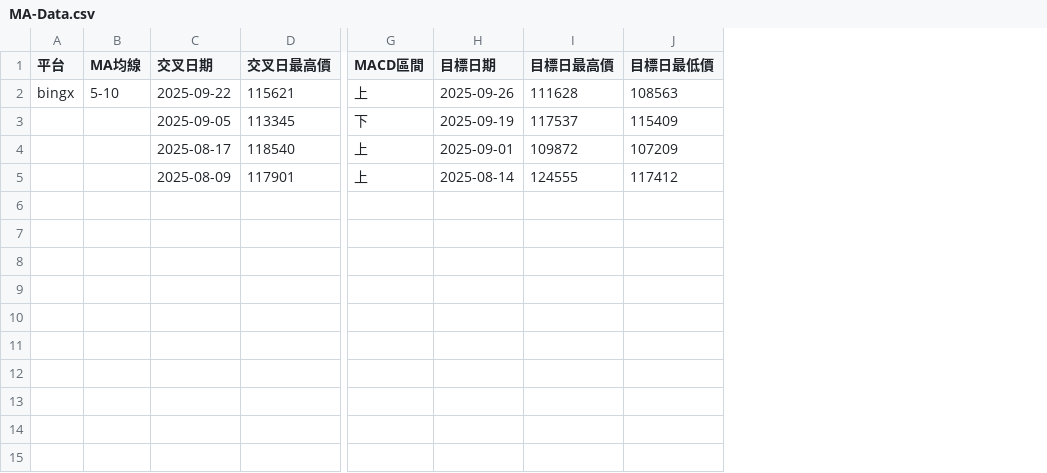
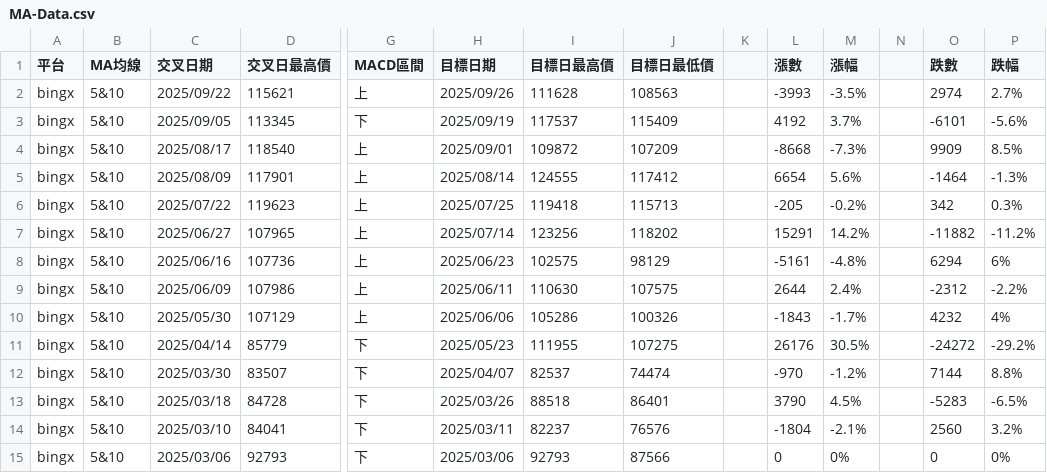
Before and after one commit to jenjun97/invest, a CSV file: MA-Data.csv, drawn as a sheet; only a part is shown, gaps mark what is left out; rows hold the shown columns only; the diff names each change by its address in the sheet, - before the commit and + after, or states it on an @@ line.

Commit message:
增加資料

```diff
--- a/MA-Data.csv
+++ b/MA-Data.csv
+column K, empty
+column L (漲數), rows 2-5: -3993 | 4192 | -8668 | 6654
+column M (漲幅), rows 2-5: -3.5% | 3.7% | -7.3% | 5.6%
+column N, empty
+column O (跌數), rows 2-5: 2974 | -6101 | 9909 | -1464
+column P (跌幅), rows 2-5: 2.7% | -5.6% | 8.5% | -1.3%
-B2 (MA均線): 5-10
+B2 (MA均線): 5&10
-C2 (交叉日期): 2025-09-22
+C2 (交叉日期): 2025/09/22
-H2 (目標日期): 2025-09-26
+H2 (目標日期): 2025/09/26
-A3:A5 (平台): (empty)
+A3:A5 (平台): bingx
-B3:B5 (MA均線): (empty)
+B3:B5 (MA均線): 5&10
-C3 (交叉日期): 2025-09-05
+C3 (交叉日期): 2025/09/05
-H3 (目標日期): 2025-09-19
+H3 (目標日期): 2025/09/19
-C4 (交叉日期): 2025-08-17
+C4 (交叉日期): 2025/08/17
-H4 (目標日期): 2025-09-01
+H4 (目標日期): 2025/09/01
-C5 (交叉日期): 2025-08-09
+C5 (交叉日期): 2025/08/09
-H5 (目標日期): 2025-08-14
+H5 (目標日期): 2025/08/14
+row 6: bingx | 5&10 | 2025/07/22 | 119623 | 上 | 2025/07/25 | 119418 | 115713 |  | -205 | -0.2% |  | 342 | 0.3%
+row 7: bingx | 5&10 | 2025/06/27 | 107965 | 上 | 2025/07/14 | 123256 | 118202 |  | 15291 | 14.2% |  | -11882 | -11.2%
+row 8: bingx | 5&10 | 2025/06/16 | 107736 | 上 | 2025/06/23 | 102575 | 98129 |  | -5161 | -4.8% |  | 6294 | 6%
+row 9: bingx | 5&10 | 2025/06/09 | 107986 | 上 | 2025/06/11 | 110630 | 107575 |  | 2644 | 2.4% |  | -2312 | -2.2%
+row 10: bingx | 5&10 | 2025/05/30 | 107129 | 上 | 2025/06/06 | 105286 | 100326 |  | -1843 | -1.7% |  | 4232 | 4%
+row 11: bingx | 5&10 | 2025/04/14 | 85779 | 下 | 2025/05/23 | 111955 | 107275 |  | 26176 | 30.5% |  | -24272 | -29.2%
+row 12: bingx | 5&10 | 2025/03/30 | 83507 | 下 | 2025/04/07 | 82537 | 74474 |  | -970 | -1.2% |  | 7144 | 8.8%
+row 13: bingx | 5&10 | 2025/03/18 | 84728 | 下 | 2025/03/26 | 88518 | 86401 |  | 3790 | 4.5% |  | -5283 | -6.5%
+row 14: bingx | 5&10 | 2025/03/10 | 84041 | 下 | 2025/03/11 | 82237 | 76576 |  | -1804 | -2.1% |  | 2560 | 3.2%
+row 15: bingx | 5&10 | 2025/03/06 | 92793 | 下 | 2025/03/06 | 92793 | 87566 |  | 0 | 0% |  | 0 | 0%
```
